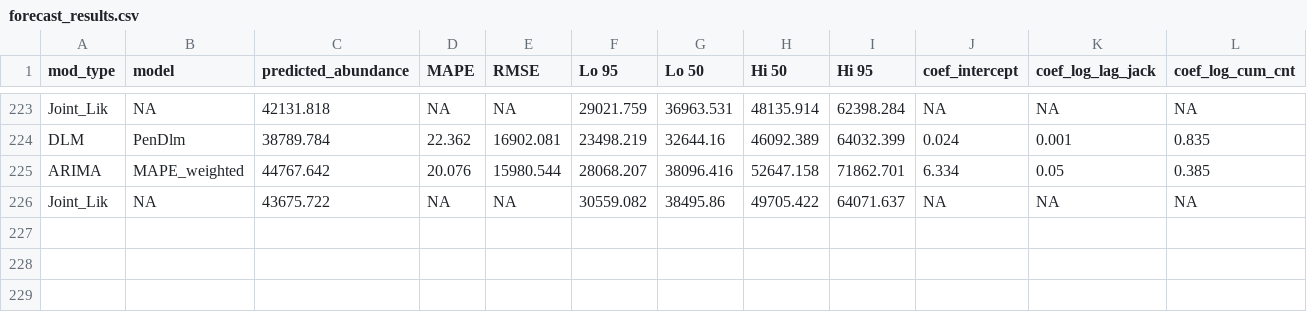
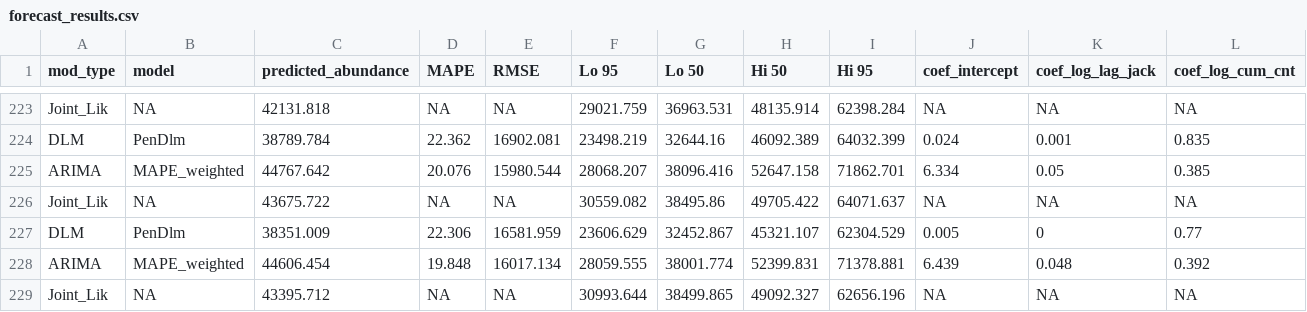
Before and after one commit to wdfw-fp/Inseasonfor, a CSV file: inst/data-cache/forecast_results.csv, drawn as a sheet; only a part is shown, gaps mark what is left out; rows hold the shown columns only; the diff names each change by its address in the sheet, - before the commit and + after, or states it on an @@ line.

Commit message:
Update CSV files

```diff
--- a/inst/data-cache/forecast_results.csv
+++ b/inst/data-cache/forecast_results.csv
+row 227: DLM | PenDlm | 38351.009 | 22.306 | 16581.959 | 23606.629 | 32452.867 | 45321.107 | 62304.529 | 0.005 | 0 | 0.77
+row 228: ARIMA | MAPE_weighted | 44606.454 | 19.848 | 16017.134 | 28059.555 | 38001.774 | 52399.831 | 71378.881 | 6.439 | 0.048 | 0.392
+row 229: Joint_Lik | NA | 43395.712 | NA | NA | 30993.644 | 38499.865 | 49092.327 | 62656.196 | NA | NA | NA
```
